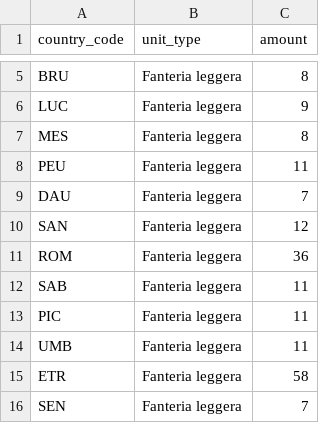
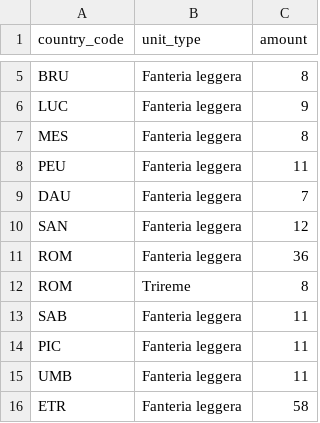
Before and after one commit to goslingholden/tgsimdb, a CSV file: data/country_units.csv, drawn as a sheet; only a part is shown, gaps mark what is left out; the shorter side is filled out with more unchanged rows; the diff names each change by its address in the sheet, - before the commit and + after, or states it on an @@ line.

```diff
--- a/data/country_units.csv
+++ b/data/country_units.csv
+row 12: ROM | Trireme | 8
```
Also changed, not shown: data/building_effects.csv, data/modifiers.csv, 5 other files.
